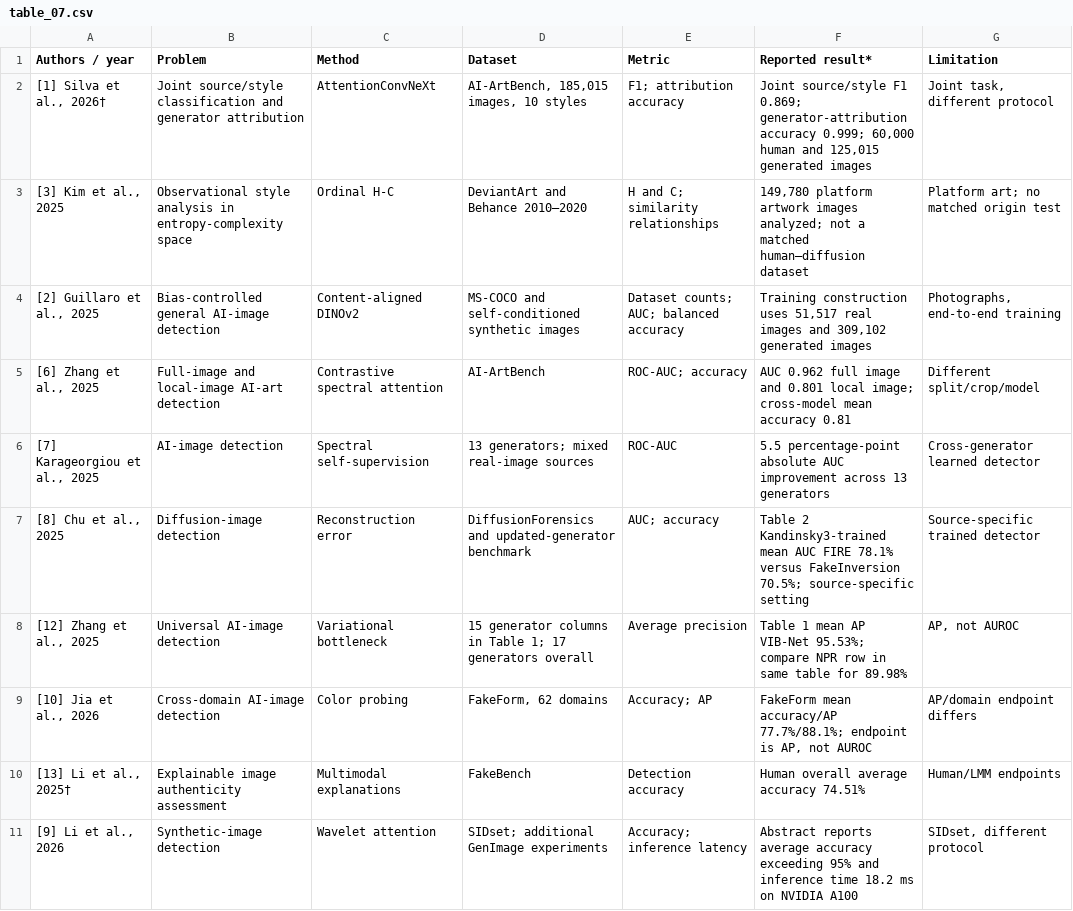
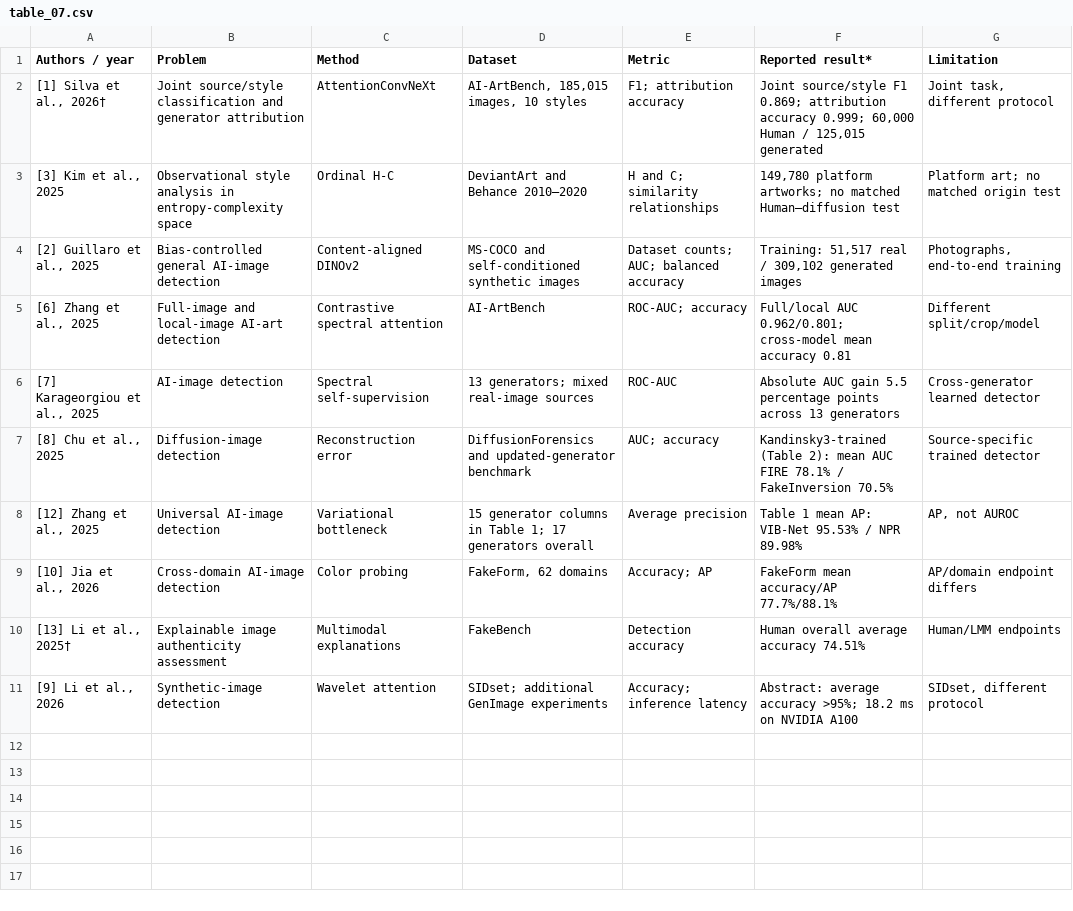
Before and after one commit to wasil-7/explainable-diffusion-art-analytics, a CSV file: paper/latex_source/tables/table_07.csv, drawn as a sheet.

```diff
--- a/paper/latex_source/tables/table_07.csv
+++ b/paper/latex_source/tables/table_07.csv
@@ -1,11 +1,11 @@
 Authors / year,Problem,Method,Dataset,Metric,Reported result*,Limitation
-"[1] Silva et al., 2026†",Joint source/style classification and generator attribution,AttentionConvNeXt,"AI-ArtBench, 185,015 images, 10 styles",F1; attribution accuracy,"Joint source/style F1 0.869; generator-attribution accuracy 0.999; 60,000 human and 125,015 generated images","Joint task, different protocol"
-"[3] Kim et al., 2025",Observational style analysis in entropy-complexity space,Ordinal H-C,DeviantArt and Behance 2010–2020,H and C; similarity relationships,"149,780 platform artwork images analyzed; not a matched human–diffusion dataset",Platform art; no matched origin test
-"[2] Guillaro et al., 2025",Bias-controlled general AI-image detection,Content-aligned DINOv2,MS-COCO and self-conditioned synthetic images,Dataset counts; AUC; balanced accuracy,"Training construction uses 51,517 real images and 309,102 generated images","Photographs, end-to-end training"
-"[6] Zhang et al., 2025",Full-image and local-image AI-art detection,Contrastive spectral attention,AI-ArtBench,ROC-AUC; accuracy,AUC 0.962 full image and 0.801 local image; cross-model mean accuracy 0.81,Different split/crop/model
-"[7] Karageorgiou et al., 2025",AI-image detection,Spectral self-supervision,13 generators; mixed real-image sources,ROC-AUC,5.5 percentage-point absolute AUC improvement across 13 generators,Cross-generator learned detector
-"[8] Chu et al., 2025",Diffusion-image detection,Reconstruction error,DiffusionForensics and updated-generator benchmark,AUC; accuracy,Table 2 Kandinsky3-trained mean AUC FIRE 78.1% versus FakeInversion 70.5%; source-specific setting,Source-specific trained detector
-"[12] Zhang et al., 2025",Universal AI-image detection,Variational bottleneck,15 generator columns in Table 1; 17 generators overall,Average precision,Table 1 mean AP VIB-Net 95.53%; compare NPR row in same table for 89.98%,"AP, not AUROC"
-"[10] Jia et al., 2026",Cross-domain AI-image detection,Color probing,"FakeForm, 62 domains",Accuracy; AP,"FakeForm mean accuracy/AP 77.7%/88.1%; endpoint is AP, not AUROC",AP/domain endpoint differs
+"[1] Silva et al., 2026†",Joint source/style classification and generator attribution,AttentionConvNeXt,"AI-ArtBench, 185,015 images, 10 styles",F1; attribution accuracy,"Joint source/style F1 0.869; attribution accuracy 0.999; 60,000 Human / 125,015 generated","Joint task, different protocol"
+"[3] Kim et al., 2025",Observational style analysis in entropy-complexity space,Ordinal H-C,DeviantArt and Behance 2010–2020,H and C; similarity relationships,"149,780 platform artworks; no matched Human–diffusion test",Platform art; no matched origin test
+"[2] Guillaro et al., 2025",Bias-controlled general AI-image detection,Content-aligned DINOv2,MS-COCO and self-conditioned synthetic images,Dataset counts; AUC; balanced accuracy,"Training: 51,517 real / 309,102 generated images","Photographs, end-to-end training"
+"[6] Zhang et al., 2025",Full-image and local-image AI-art detection,Contrastive spectral attention,AI-ArtBench,ROC-AUC; accuracy,Full/local AUC 0.962/0.801; cross-model mean accuracy 0.81,Different split/crop/model
+"[7] Karageorgiou et al., 2025",AI-image detection,Spectral self-supervision,13 generators; mixed real-image sources,ROC-AUC,Absolute AUC gain 5.5 percentage points across 13 generators,Cross-generator learned detector
+"[8] Chu et al., 2025",Diffusion-image detection,Reconstruction error,DiffusionForensics and updated-generator benchmark,AUC; accuracy,Kandinsky3-trained (Table 2): mean AUC FIRE 78.1% / FakeInversion 70.5%,Source-specific trained detector
+"[12] Zhang et al., 2025",Universal AI-image detection,Variational bottleneck,15 generator columns in Table 1; 17 generators overall,Average precision,Table 1 mean AP: VIB-Net 95.53% / NPR 89.98%,"AP, not AUROC"
+"[10] Jia et al., 2026",Cross-domain AI-image detection,Color probing,"FakeForm, 62 domains",Accuracy; AP,FakeForm mean accuracy/AP 77.7%/88.1%,AP/domain endpoint differs
 "[13] Li et al., 2025†",Explainable image authenticity assessment,Multimodal explanations,FakeBench,Detection accuracy,Human overall average accuracy 74.51%,Human/LMM endpoints
-"[9] Li et al., 2026",Synthetic-image detection,Wavelet attention,SIDset; additional GenImage experiments,Accuracy; inference latency,Abstract reports average accuracy exceeding 95% and inference time 18.2 ms on NVIDIA A100,"SIDset, different protocol"
+"[9] Li et al., 2026",Synthetic-image detection,Wavelet attention,SIDset; additional GenImage experiments,Accuracy; inference latency,Abstract: average accuracy >95%; 18.2 ms on NVIDIA A100,"SIDset, different protocol"
```
Also changed, not shown: paper/latex_source/tables/table_05.csv, 53 other files.
